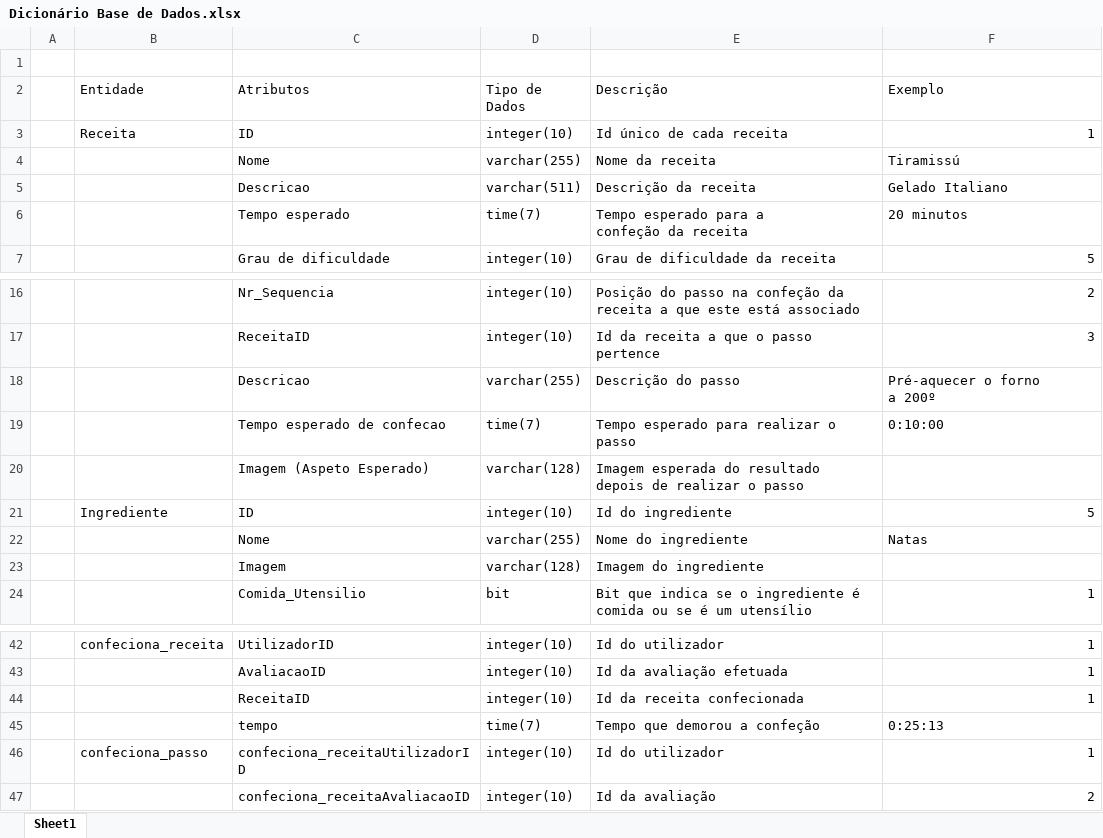
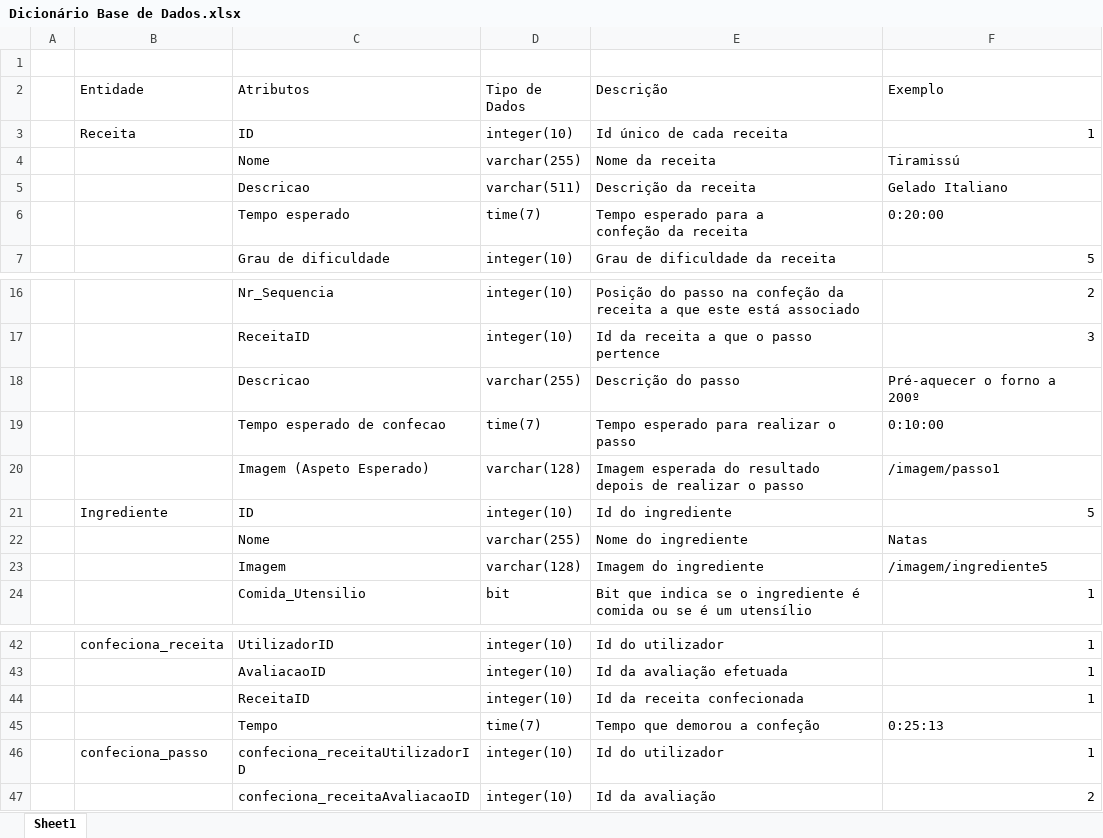
Before and after one commit to alves-luis/li4-il_dolce_chefferini, an Excel workbook: Parte2/diagramas/globais/Dicionário Base de Dados.xlsx, sheet Sheet1, drawn as a sheet; only a part is shown, gaps mark what is left out; values as stored, in another font and other column widths than the file's, no cell formats; ↵ is a line break in a cell; the diff names each change by its address in the sheet, - before the commit and + after, or states it on an @@ line.

Commit message:
Diagrama de classe

```diff
--- a/Parte2/diagramas/globais/Dicionário Base de Dados.xlsx (sheet Sheet1)
+++ b/Parte2/diagramas/globais/Dicionário Base de Dados.xlsx (sheet Sheet1)
-F6 (Exemplo): 20 minutos
+F6 (Exemplo): 0:20:00
-F18 (Exemplo): Pré-aquecer o forno ↵ a 200º
+F18 (Exemplo): Pré-aquecer o forno a 200º
-F20 (Exemplo): (empty)
+F20 (Exemplo): /imagem/passo1
-F23 (Exemplo): (empty)
+F23 (Exemplo): /imagem/ingrediente5
-C45 (Atributos): tempo
+C45 (Atributos): Tempo
```
Also changed, not shown: cell formats, 5 other files.
